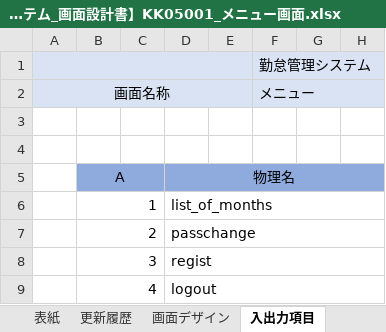
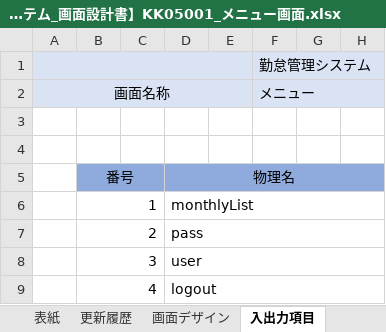
Before and after one commit to senshinsoft/ss-kintai, an Excel workbook: docs/画面設計書/【勤怠管理システム_画面設計書】KK05001_メニュー画面.xlsx, sheet 入出力項目, drawn as a sheet; only a part is shown; values as stored, in another font and other column widths than the file's, no borders; the diff names each change by its address in the sheet, - before the commit and + after, or states it on an @@ line.

```diff
--- a/docs/画面設計書/【勤怠管理システム_画面設計書】KK05001_メニュー画面.xlsx (sheet 入出力項目)
+++ b/docs/画面設計書/【勤怠管理システム_画面設計書】KK05001_メニュー画面.xlsx (sheet 入出力項目)
-B5: A
+B5: 番号
-D6: list_of_months
+D6: monthlyList
-D7: passchange
+D7: pass
-D8: regist
+D8: user
```
Also changed, not shown: sheet 処理概要, docs/管理表/【勤怠管理システム】レビュー管理表.xlsx.
